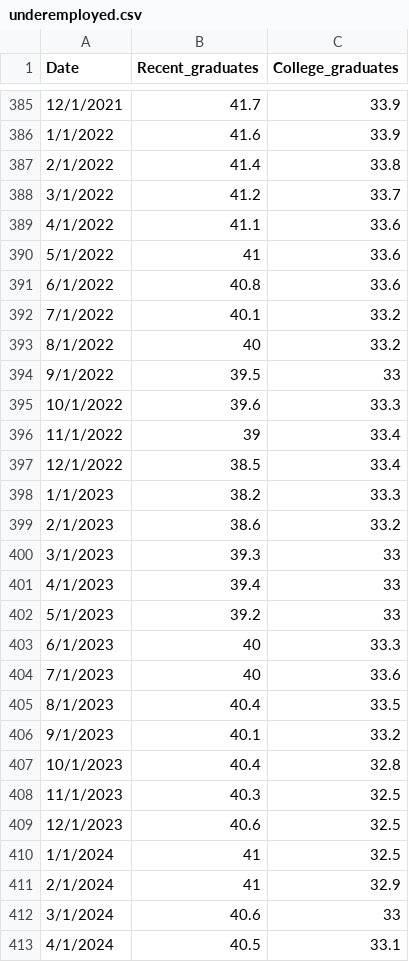
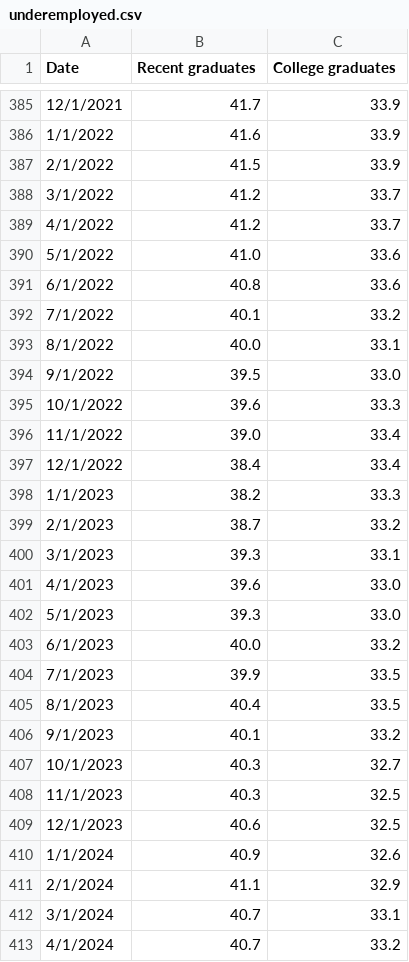
Before and after one commit to nebcode/Undergraduate_unemployment, a CSV file: underemployed.csv, drawn as a sheet; only a part is shown, gaps mark what is left out; the diff covers the shown part only.

```diff
--- a/underemployed.csv
+++ b/underemployed.csv
@@ -1 +1 @@
-Date,Recent_graduates,College_graduates
+Date,Recent graduates,College graduates
@@ -386,28 +386,28 @@ Date,Recent_graduates,College_graduates
 1/1/2022,41.6,33.9
-2/1/2022,41.4,33.8
+2/1/2022,41.5,33.9
 3/1/2022,41.2,33.7
-4/1/2022,41.1,33.6
-5/1/2022,41,33.6
+4/1/2022,41.2,33.7
+5/1/2022,41.0,33.6
 6/1/2022,40.8,33.6
 7/1/2022,40.1,33.2
-8/1/2022,40,33.2
-9/1/2022,39.5,33
+8/1/2022,40.0,33.1
+9/1/2022,39.5,33.0
 10/1/2022,39.6,33.3
-11/1/2022,39,33.4
-12/1/2022,38.5,33.4
+11/1/2022,39.0,33.4
+12/1/2022,38.4,33.4
 1/1/2023,38.2,33.3
-2/1/2023,38.6,33.2
-3/1/2023,39.3,33
-4/1/2023,39.4,33
-5/1/2023,39.2,33
-6/1/2023,40,33.3
-7/1/2023,40,33.6
+2/1/2023,38.7,33.2
+3/1/2023,39.3,33.1
+4/1/2023,39.6,33.0
+5/1/2023,39.3,33.0
+6/1/2023,40.0,33.2
+7/1/2023,39.9,33.5
 8/1/2023,40.4,33.5
 9/1/2023,40.1,33.2
-10/1/2023,40.4,32.8
+10/1/2023,40.3,32.7
 11/1/2023,40.3,32.5
 12/1/2023,40.6,32.5
-1/1/2024,41,32.5
-2/1/2024,41,32.9
-3/1/2024,40.6,33
-4/1/2024,40.5,33.1
+1/1/2024,40.9,32.6
+2/1/2024,41.1,32.9
+3/1/2024,40.7,33.1
+4/1/2024,40.7,33.2
```
Also changed, not shown: 3 added rows and 80 edited cells elsewhere in this file, Jobs.csv, outcomes_by_major.csv, 4 other files.
